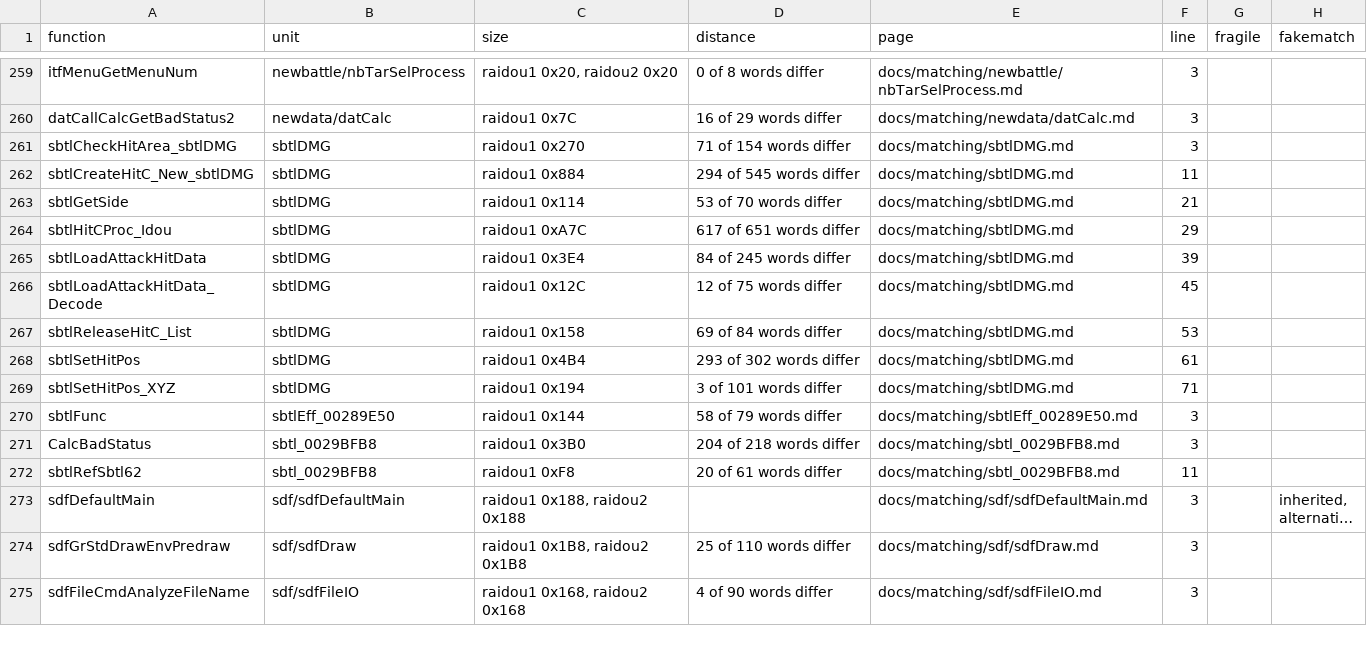
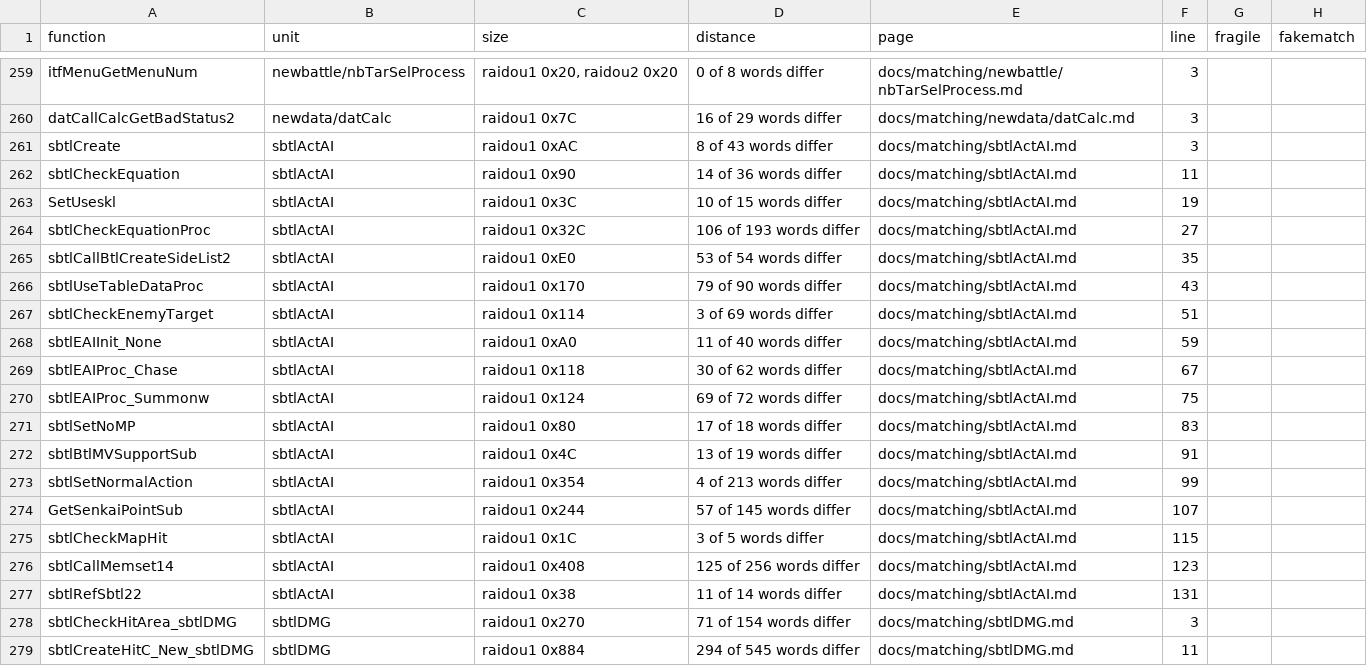
Before and after one commit to Megami-Decomps/raidou-decomp, a TSV file: docs/matching/INDEX.tsv, drawn as a sheet; only a part is shown, gaps mark what is left out; the shorter side is filled out with more unchanged rows; long unchanged cells end in …; the diff covers the shown part only; the diff names each change by its address in the sheet, - before the commit and + after, or states it on an @@ line.

Commit message:
Add R21 battle AI batch (27 match, 17 non-matching)

```diff
--- a/docs/matching/INDEX.tsv
+++ b/docs/matching/INDEX.tsv
+row 261: sbtlCreate | sbtlActAI | raidou1 0xAC | 8 of 43 words differ | docs/matching/sbtlActAI.md | 3
+row 262: sbtlCheckEquation | sbtlActAI | raidou1 0x90 | 14 of 36 words differ | docs/matching/sbtlActAI.md | 11
+row 263: SetUseskl | sbtlActAI | raidou1 0x3C | 10 of 15 words differ | docs/matching/sbtlActAI.md | 19
+row 264: sbtlCheckEquationProc | sbtlActAI | raidou1 0x32C | 106 of 193 words differ | docs/matching/sbtlActAI.md | 27
+row 265: sbtlCallBtlCreateSideList2 | sbtlActAI | raidou1 0xE0 | 53 of 54 words differ | docs/matching/sbtlActAI.md | 35
+row 266: sbtlUseTableDataProc | sbtlActAI | raidou1 0x170 | 79 of 90 words differ | docs/matching/sbtlActAI.md | 43
+row 267: sbtlCheckEnemyTarget | sbtlActAI | raidou1 0x114 | 3 of 69 words differ | docs/matching/sbtlActAI.md | 51
+row 268: sbtlEAIInit_None | sbtlActAI | raidou1 0xA0 | 11 of 40 words differ | docs/matching/sbtlActAI.md | 59
+row 269: sbtlEAIProc_Chase | sbtlActAI | raidou1 0x118 | 30 of 62 words differ | docs/matching/sbtlActAI.md | 67
+row 270: sbtlEAIProc_Summonw | sbtlActAI | raidou1 0x124 | 69 of 72 words differ | docs/matching/sbtlActAI.md | 75
+row 271: sbtlSetNoMP | sbtlActAI | raidou1 0x80 | 17 of 18 words differ | docs/matching/sbtlActAI.md | 83
+row 272: sbtlBtlMVSupportSub | sbtlActAI | raidou1 0x4C | 13 of 19 words differ | docs/matching/sbtlActAI.md | 91
+row 273: sbtlSetNormalAction | sbtlActAI | raidou1 0x354 | 4 of 213 words differ | docs/matching/sbtlActAI.md | 99
+row 274: GetSenkaiPointSub | sbtlActAI | raidou1 0x244 | 57 of 145 words differ | docs/matching/sbtlActAI.md | 107
+row 275: sbtlCheckMapHit | sbtlActAI | raidou1 0x1C | 3 of 5 words differ | docs/matching/sbtlActAI.md | 115
+row 276: sbtlCallMemset14 | sbtlActAI | raidou1 0x408 | 125 of 256 words differ | docs/matching/sbtlActAI.md | 123
+row 277: sbtlRefSbtl22 | sbtlActAI | raidou1 0x38 | 11 of 14 words differ | docs/matching/sbtlActAI.md | 131
```
Also changed, not shown: 40 edited cells elsewhere in this file, config/raidou1/tu_evidence.tsv, config/xgame/r1_r2_data_pairs.tsv, 19 other files.
